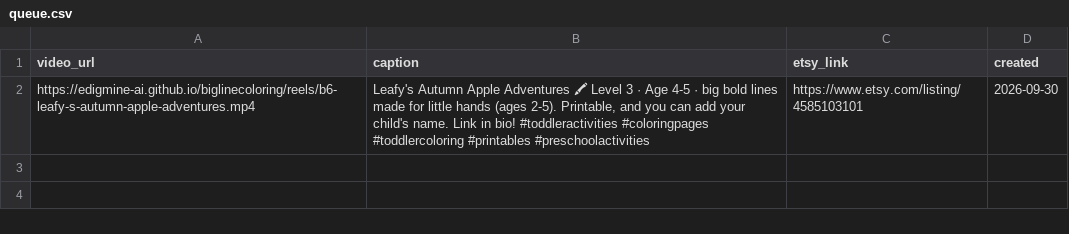
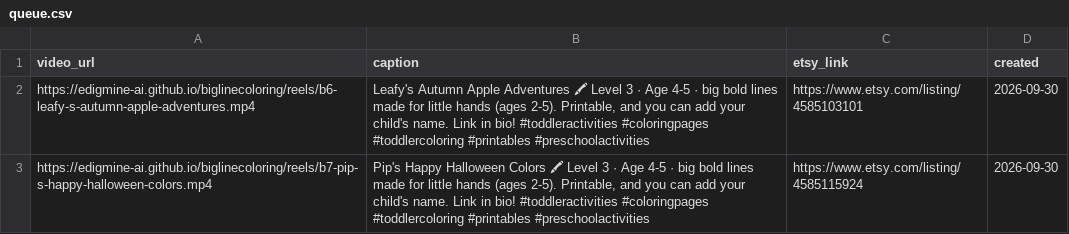
Before and after one commit to edigmine-ai/biglinecoloring, a CSV file: reels/queue.csv, drawn as a sheet; the diff names each change by its address in the sheet, - before the commit and + after, or states it on an @@ line.

Commit message:
reel: Pip's Happy Halloween Colors

```diff
--- a/reels/queue.csv
+++ b/reels/queue.csv
+row 3: https://edigmine-ai.github.io/biglinecoloring/reels/b7-pip-s-happy-halloween-colors.mp4 | Pip's Happy Halloween Colors 🖍 Level 3 · Age 4-5 · big bold lines made for little hands (ages 2-5). Printable, and you can add your child's name. Link in bio! #toddleractivities #coloringpages #toddlercoloring #printables #preschoolactivities | https://www.etsy.com/listing/4585115924 | 2026-09-30
```
Also changed, not shown: 1 other file.
